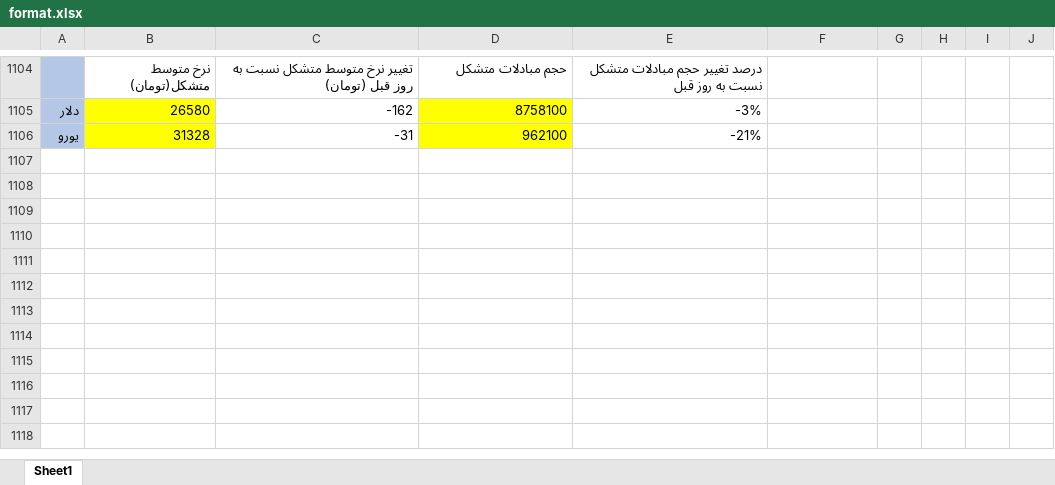
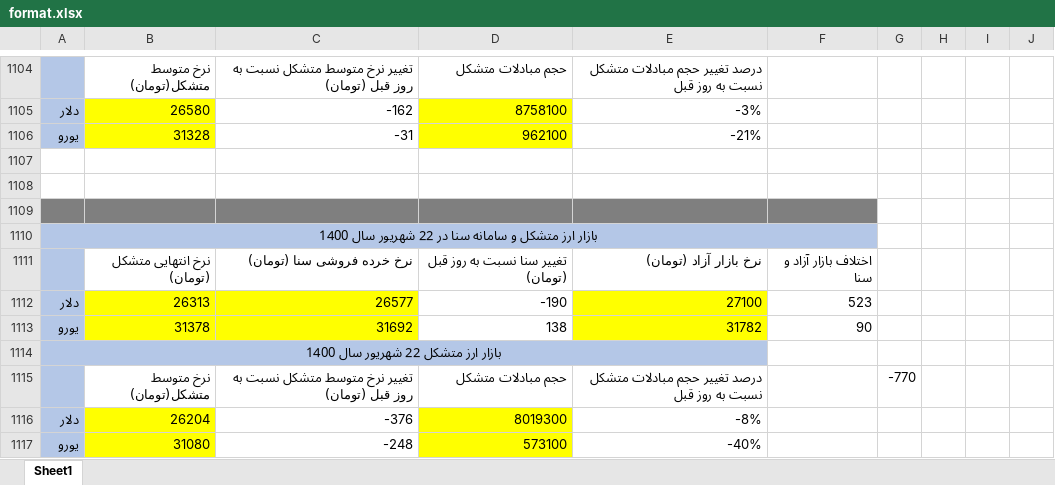
Before and after one commit to moeinmir/dendataset, an Excel workbook: format.xlsx, sheet Sheet1, drawn as a sheet; only a part is shown, gaps mark what is left out; values as stored, in another font and other column widths than the file's, no borders; the diff names each change by its address in the sheet, - before the commit and + after, or states it on an @@ line.

```diff
--- a/format.xlsx (sheet Sheet1)
+++ b/format.xlsx (sheet Sheet1)
+row 1107: (empty)
+row 1108: (empty)
+row 1109: (empty)
+row 1110: بازار ارز متشکل و سامانه سنا در 22 شهریور سال 1400
+row 1111:  | نرخ انتهایی متشکل (تومان) | نرخ خرده فروشی سنا (تومان) | تغییر سنا نسبت به روز قبل (تومان) | نرخ بازار آزاد (تومان) | اختلاف بازار آزاد و سنا
+row 1112: دلار | 26313 | 26577 | -190 | 27100 | 523
+row 1113: یورو | 31378 | 31692 | 138 | 31782 | 90
+row 1114: بازار ارز متشکل 22 شهریور سال 1400
+row 1115:  | نرخ متوسط متشکل(تومان) | تغییر نرخ متوسط متشکل نسبت به روز قبل (تومان) | حجم مبادلات متشکل | درصد تغییر حجم مبادلات متشکل نسبت به روز قبل |  | -770
+row 1116: دلار | 26204 | -376 | 8019300 | -8%
+row 1117: یورو | 31080 | -248 | 573100 | -40%
```
Also changed, not shown: data.xlsx.
